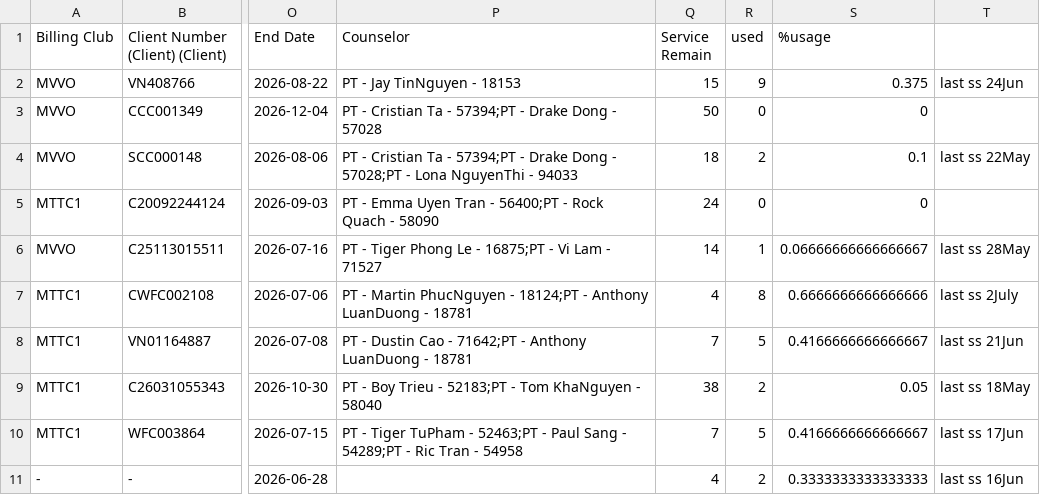
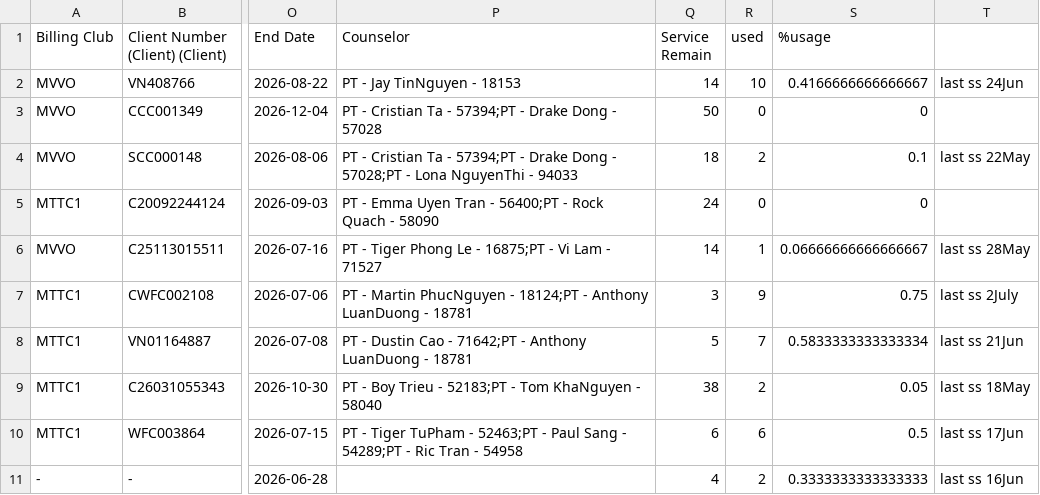
Before and after one commit to dtchien401/physio-booking-schedule, a CSV file: contract.csv, drawn as a sheet; only a part is shown, gaps mark what is left out; the diff covers the shown part only; the diff names each change by its address in the sheet, - before the commit and + after, or states it on an @@ line.

Commit message:
Auto upload contract.csv from Google Sheets

```diff
--- a/contract.csv
+++ b/contract.csv
-Q2 (Service Remain): 15
+Q2 (Service Remain): 14
-R2 (used): 9
+R2 (used): 10
-S2 (%usage): 0.375
+S2 (%usage): 0.4166666666666667
-Q7 (Service Remain): 4
+Q7 (Service Remain): 3
-R7 (used): 8
+R7 (used): 9
-S7 (%usage): 0.6666666666666666
+S7 (%usage): 0.75
-Q8 (Service Remain): 7
+Q8 (Service Remain): 5
-R8 (used): 5
+R8 (used): 7
-S8 (%usage): 0.4166666666666667
+S8 (%usage): 0.5833333333333334
-Q10 (Service Remain): 7
+Q10 (Service Remain): 6
-R10 (used): 5
+R10 (used): 6
-S10 (%usage): 0.4166666666666667
+S10 (%usage): 0.5
```
Also changed, not shown: 1 added row, 1 removed row and 9 edited cells elsewhere in this file.
